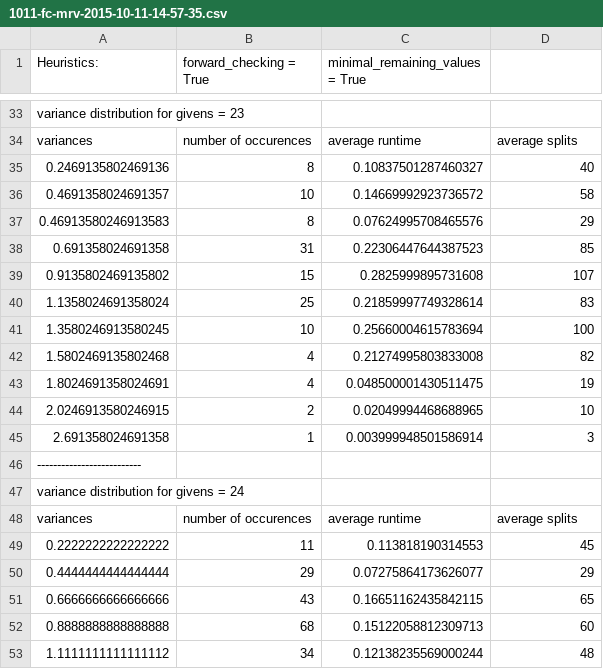
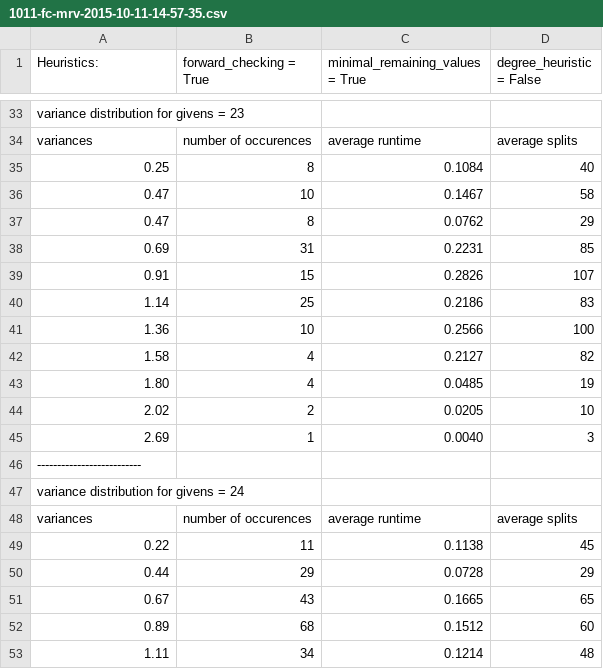
Before and after one commit to sandervandorsten/csp-solver, a CSV file: src/statistics/1011-fc-mrv-2015-10-11-14-57-35.csv, drawn as a sheet; only a part is shown, gaps mark what is left out; the diff covers the shown part only.

```diff
--- a/src/statistics/1011-fc-mrv-2015-10-11-14-57-35.csv
+++ b/src/statistics/1011-fc-mrv-2015-10-11-14-57-35.csv
@@ -1 +1 @@
-Heuristics:,forward_checking = True,minimal_remaining_values = True
+Heuristics:,forward_checking = True,minimal_remaining_values = True,degree_heuristic = False
@@ -34,12 +34,12 @@ variance distribution for givens = 23
 variances,number of occurences,average runtime,average splits
-0.2469135802469136,8,0.10837501287460327,40
-0.4691358024691357,10,0.14669992923736572,58
-0.46913580246913583,8,0.07624995708465576,29
-0.691358024691358,31,0.22306447644387523,85
-0.9135802469135802,15,0.2825999895731608,107
-1.1358024691358024,25,0.21859997749328614,83
-1.3580246913580245,10,0.25660004615783694,100
-1.5802469135802468,4,0.21274995803833008,82
-1.8024691358024691,4,0.048500001430511475,19
-2.0246913580246915,2,0.02049994468688965,10
-2.691358024691358,1,0.003999948501586914,3
+0.25,8,0.1084,40
+0.47,10,0.1467,58
+0.47,8,0.0762,29
+0.69,31,0.2231,85
+0.91,15,0.2826,107
+1.14,25,0.2186,83
+1.36,10,0.2566,100
+1.58,4,0.2127,82
+1.80,4,0.0485,19
+2.02,2,0.0205,10
+2.69,1,0.0040,3
@@ -48,6 +48,6 @@ variance distribution for givens = 24
 variances,number of occurences,average runtime,average splits
-0.2222222222222222,11,0.113818190314553,45
-0.4444444444444444,29,0.07275864173626077,29
-0.6666666666666666,43,0.16651162435842115,65
-0.8888888888888888,68,0.15122058812309713,60
-1.1111111111111112,34,0.12138235569000244,48
+0.22,11,0.1138,45
+0.44,29,0.0728,29
+0.67,43,0.1665,65
+0.89,68,0.1512,60
+1.11,34,0.1214,48
```
Also changed, not shown: 153 edited cells elsewhere in this file, 6 other files.
